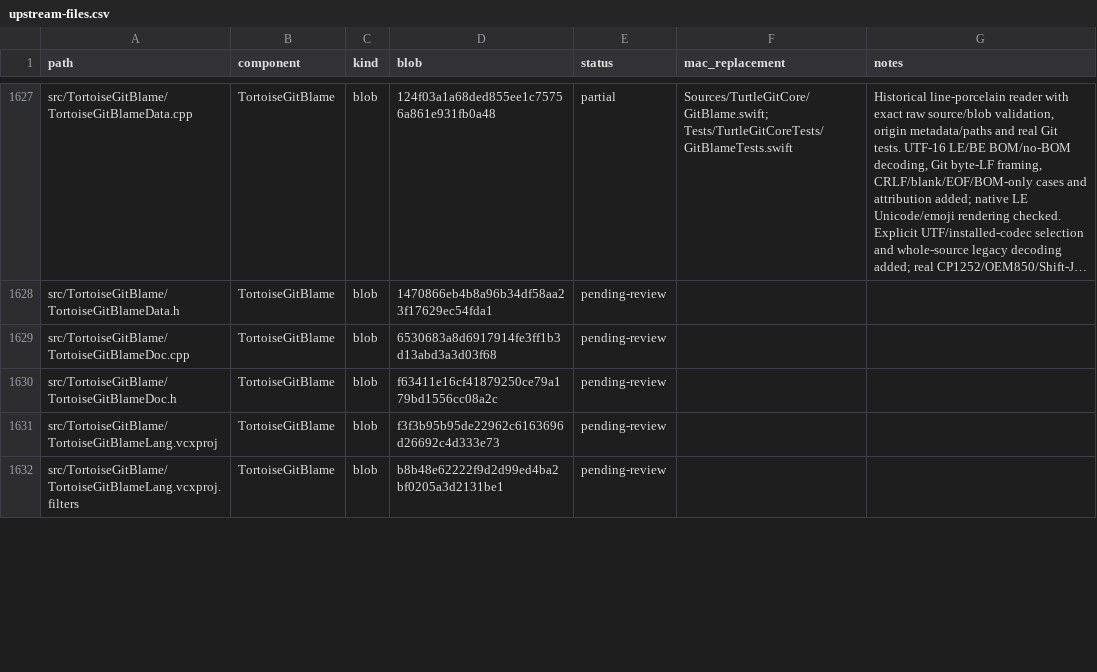
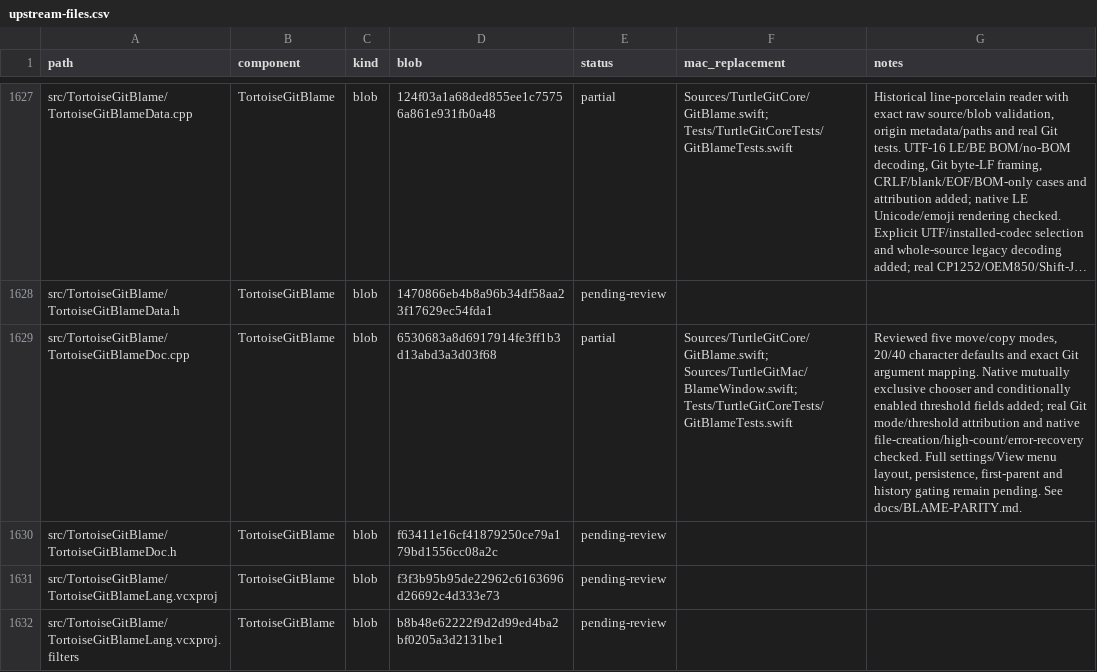
Before and after one commit to jfk-solutions/turtle-git-mac, a CSV file: docs/upstream-files.csv, drawn as a sheet; only a part is shown, gaps mark what is left out; long unchanged cells end in …; the diff covers the shown part only; the diff names each change by its address in the sheet, - before the commit and + after, or states it on an @@ line.

Commit message:
Port Blame copy detection modes and character thresholds

```diff
--- a/docs/upstream-files.csv
+++ b/docs/upstream-files.csv
-E1629 (status): pending-review
+E1629 (status): partial
-F1629 (mac_replacement): (empty)
+F1629 (mac_replacement): Sources/TurtleGitCore/GitBlame.swift; Sources/TurtleGitMac/BlameWindow.swift; Tests/TurtleGitCoreTests/GitBlameTests.swift
-G1629 (notes): (empty)
+G1629 (notes): Reviewed five move/copy modes, 20/40 character defaults and exact Git argument mapping. Native mutually exclusive chooser and conditionally enabled threshold fields added; real Git mode/threshold attribution and native file-creation/high-count/error-recovery checked. Full settings/View menu layout, persistence, first-parent and history gating remain pending. See docs/BLAME-PARITY.md.
```
Also changed, not shown: 7 edited cells elsewhere in this file, 8 other files.
